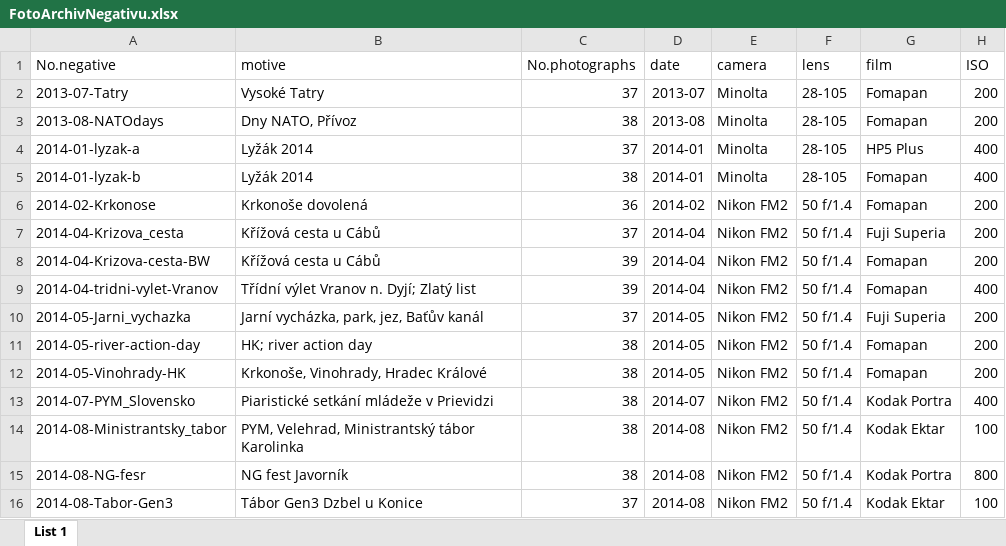
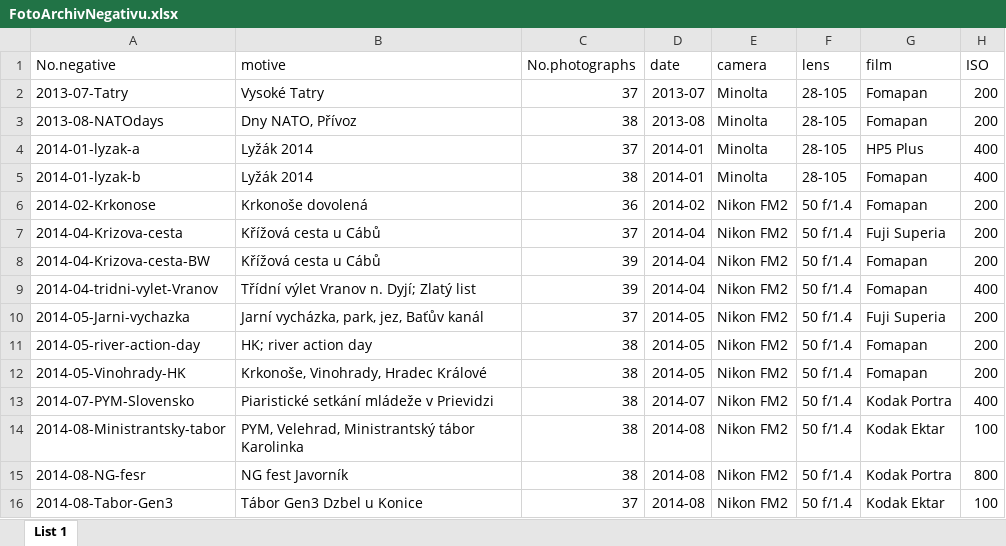
Before and after one commit to VladimirPokorny/ArchiveAnalogue, an Excel workbook: FotoArchivNegativu.xlsx, sheet List 1, drawn as a sheet; only a part is shown; values as stored, in another font and other column widths than the file's, no borders; charts and pictures not drawn; the diff names each change by its address in the sheet, - before the commit and + after, or states it on an @@ line.

```diff
--- a/FotoArchivNegativu.xlsx (sheet List 1)
+++ b/FotoArchivNegativu.xlsx (sheet List 1)
-A7 (No.negative): 2014-04-Krizova_cesta
+A7 (No.negative): 2014-04-Krizova-cesta
-A10 (No.negative): 2014-05-Jarni_vychazka
+A10 (No.negative): 2014-05-Jarni-vychazka
-A13 (No.negative): 2014-07-PYM_Slovensko
+A13 (No.negative): 2014-07-PYM-Slovensko
-A14 (No.negative): 2014-08-Ministrantsky_tabor
+A14 (No.negative): 2014-08-Ministrantsky-tabor
```
Also changed, not shown: charts or pictures, 6 other files.
